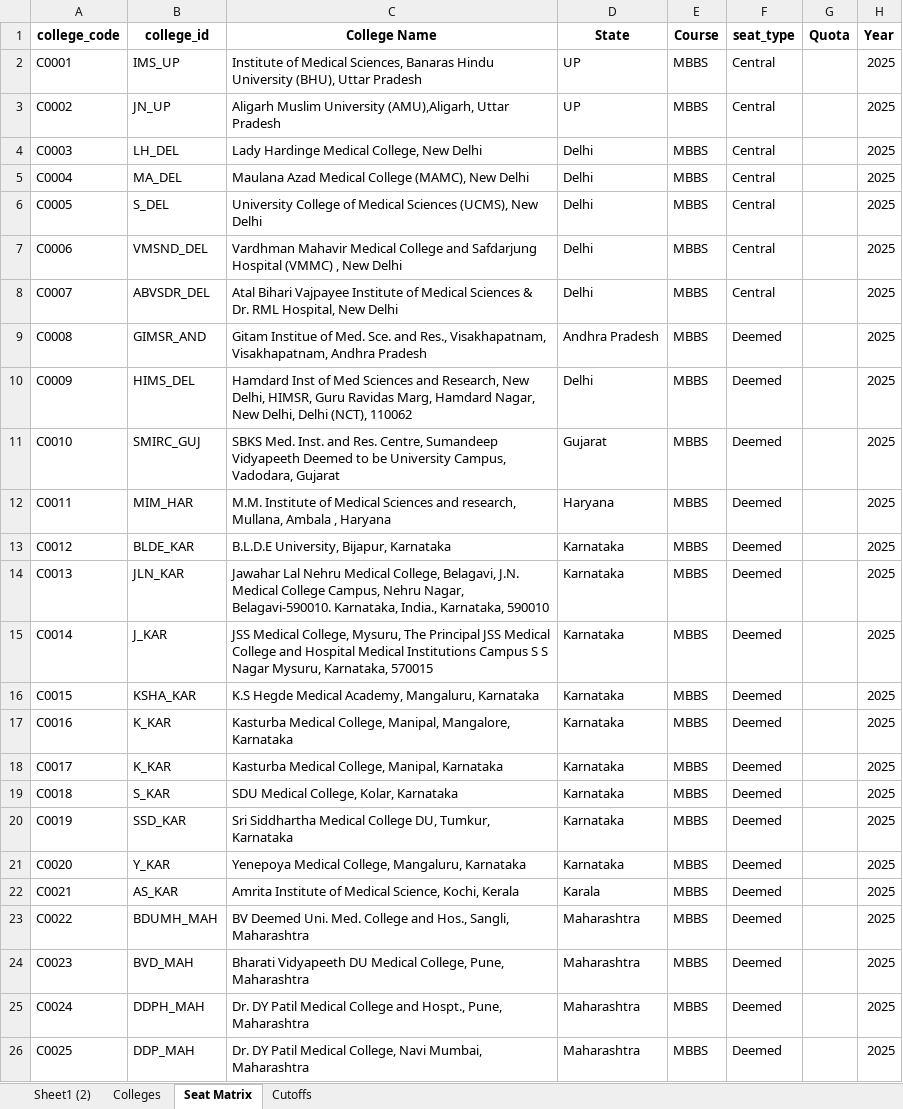
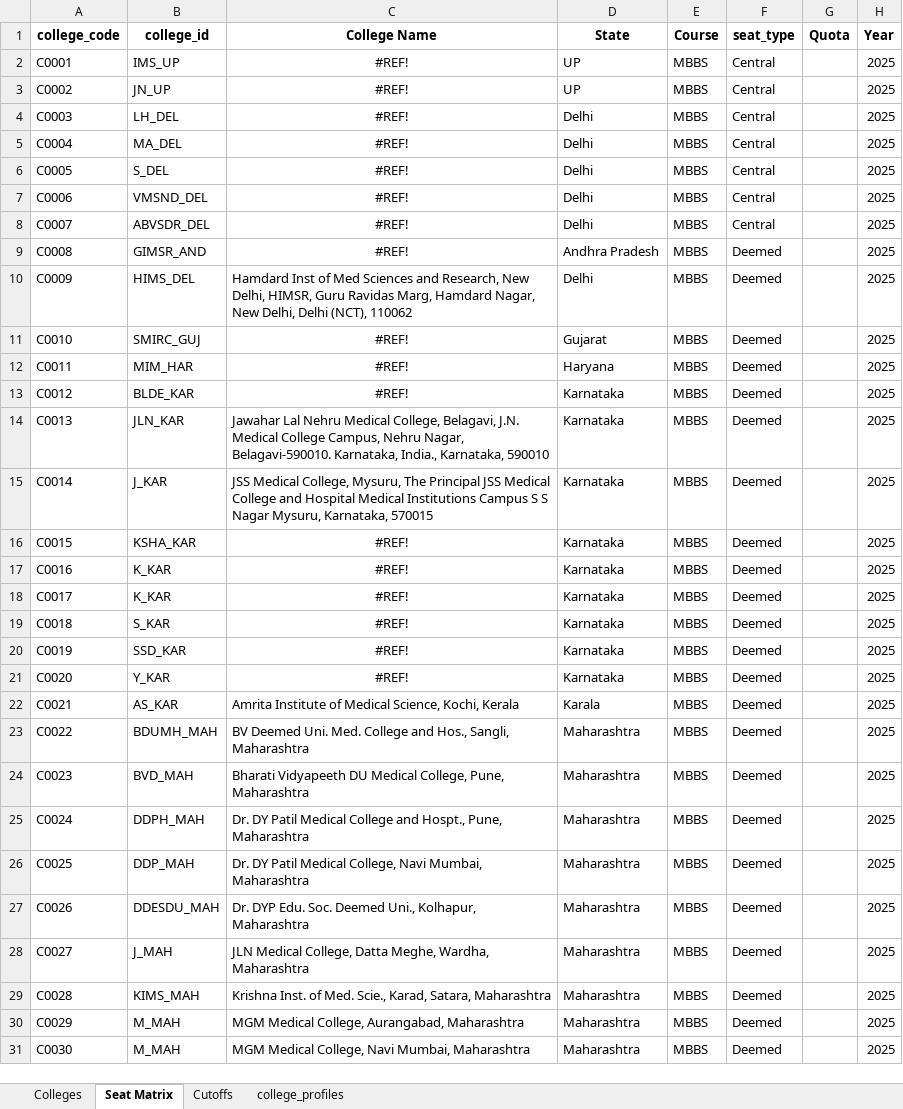
Before and after one commit to nitparmeet/aceit-bot-webhook, an Excel workbook: MCC_Final_with_Cutoffs_2024_2025.xlsx, sheet Seat Matrix, drawn as a sheet; only a part is shown; the shorter side is filled out with more unchanged rows; values as stored, in another font and other column widths than the file's, no borders; the diff names each change by its address in the sheet, - before the commit and + after, or states it on an @@ line.

```diff
--- a/MCC_Final_with_Cutoffs_2024_2025.xlsx (sheet Seat Matrix)
+++ b/MCC_Final_with_Cutoffs_2024_2025.xlsx (sheet Seat Matrix)
@@ sheet tab hidden: Sheet1 (2) @@
+sheet tab: college_profiles
-C2 (College Name): Institute of Medical Sciences, Banaras Hindu University (BHU), Uttar Pradesh
+C2 (College Name): #REF!
-C2:C9 alignment: left
+C2:C9 alignment: center
-C3 (College Name): Aligarh Muslim University (AMU),Aligarh, Uttar Pradesh
+C3 (College Name): #REF!
-C4 (College Name): Lady Hardinge Medical College, New Delhi
+C4 (College Name): #REF!
-C5 (College Name): Maulana Azad Medical College (MAMC), New Delhi
+C5 (College Name): #REF!
-C6 (College Name): University College of Medical Sciences (UCMS), New Delhi
+C6 (College Name): #REF!
-C7 (College Name): Vardhman Mahavir Medical College and Safdarjung Hospital (VMMC) , New Delhi
+C7 (College Name): #REF!
-C8 (College Name): Atal Bihari Vajpayee Institute of Medical Sciences & Dr. RML Hospital, New Delhi
+C8 (College Name): #REF!
-C9 (College Name): Gitam Institue of Med. Sce. and Res., Visakhapatnam, Visakhapatnam, Andhra Pradesh
+C9 (College Name): #REF!
-C11 (College Name): SBKS Med. Inst. and Res. Centre, Sumandeep Vidyapeeth Deemed to be University Campus, Vadodara, Gujarat
+C11 (College Name): #REF!
-C11:C13 alignment: left
+C11:C13 alignment: center
-C12 (College Name): M.M. Institute of Medical Sciences and research, Mullana, Ambala , Haryana
+C12 (College Name): #REF!
-C13 (College Name): B.L.D.E University, Bijapur, Karnataka
+C13 (College Name): #REF!
-C16 (College Name): K.S Hegde Medical Academy, Mangaluru, Karnataka
+C16 (College Name): #REF!
-C16:C21 alignment: left
+C16:C21 alignment: center
-C17 (College Name): Kasturba Medical College, Manipal, Mangalore, Karnataka
+C17 (College Name): #REF!
-C18 (College Name): Kasturba Medical College, Manipal, Karnataka
+C18 (College Name): #REF!
-C19 (College Name): SDU Medical College, Kolar, Karnataka
+C19 (College Name): #REF!
-C20 (College Name): Sri Siddhartha Medical College DU, Tumkur, Karnataka
+C20 (College Name): #REF!
-C21 (College Name): Yenepoya Medical College, Mangaluru, Karnataka
+C21 (College Name): #REF!
```
Also changed, not shown: sheet Cutoffs, sheet Colleges, formulas that keep their value, hidden cells.
